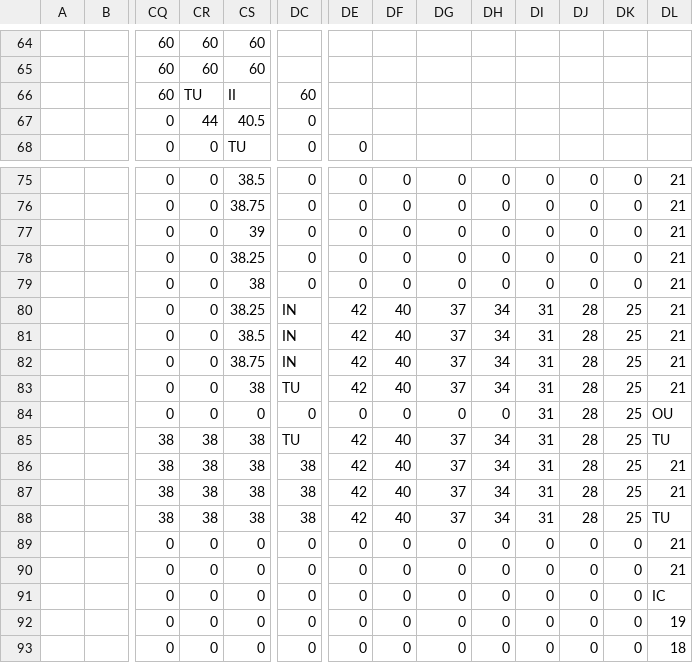
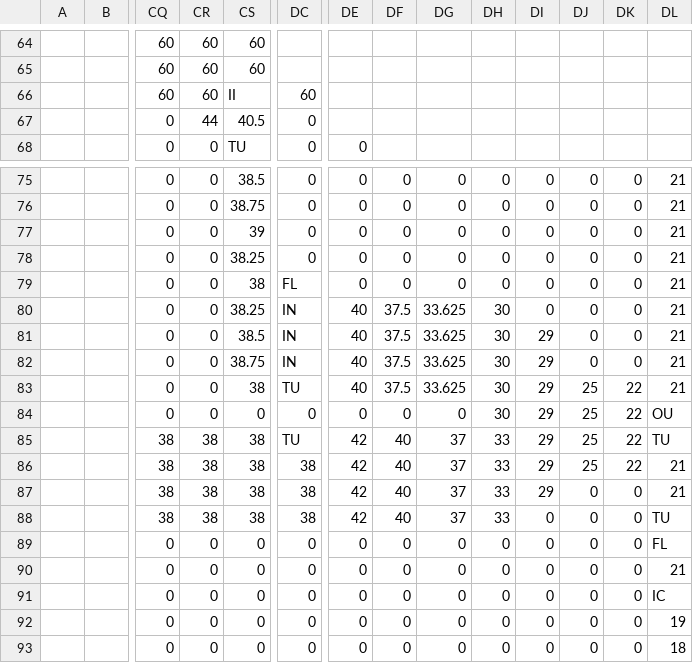
Before and after one commit to dctucker/nimarble, a TSV file: assets/levels/2mask.tsv, drawn as a sheet; only a part is shown, gaps mark what is left out; the diff names each change by its address in the sheet, - before the commit and + after, or states it on an @@ line.

```diff
--- a/assets/levels/2mask.tsv
+++ b/assets/levels/2mask.tsv
-CR66: TU
+CR66: 60
-DC79: 0
+DC79: FL
-DE80:DE83: 42
+DE80:DE83: 40
-DF80:DF83: 40
+DF80:DF83: 37.5
-DG80:DG83: 37
+DG80:DG83: 33.625
-DH80:DH83: 34
+DH80:DH83: 30
-DI80: 31
+DI80: 0
-DJ80:DJ82: 28
+DJ80:DJ82: 0
-DK80:DK82: 25
+DK80:DK82: 0
-DI81:DI87: 31
+DI81:DI87: 29
-DJ83:DJ86: 28
+DJ83:DJ86: 25
-DK83:DK86: 25
+DK83:DK86: 22
-DH84: 0
+DH84: 30
-DH85:DH88: 34
+DH85:DH88: 33
-DJ87:DJ88: 28
+DJ87:DJ88: 0
-DK87:DK88: 25
+DK87:DK88: 0
-DI88: 31
+DI88: 0
-DL89: 21
+DL89: FL
```
Also changed, not shown: assets/levels/1.tsv, assets/levels/1mask.tsv, 10 other files.
